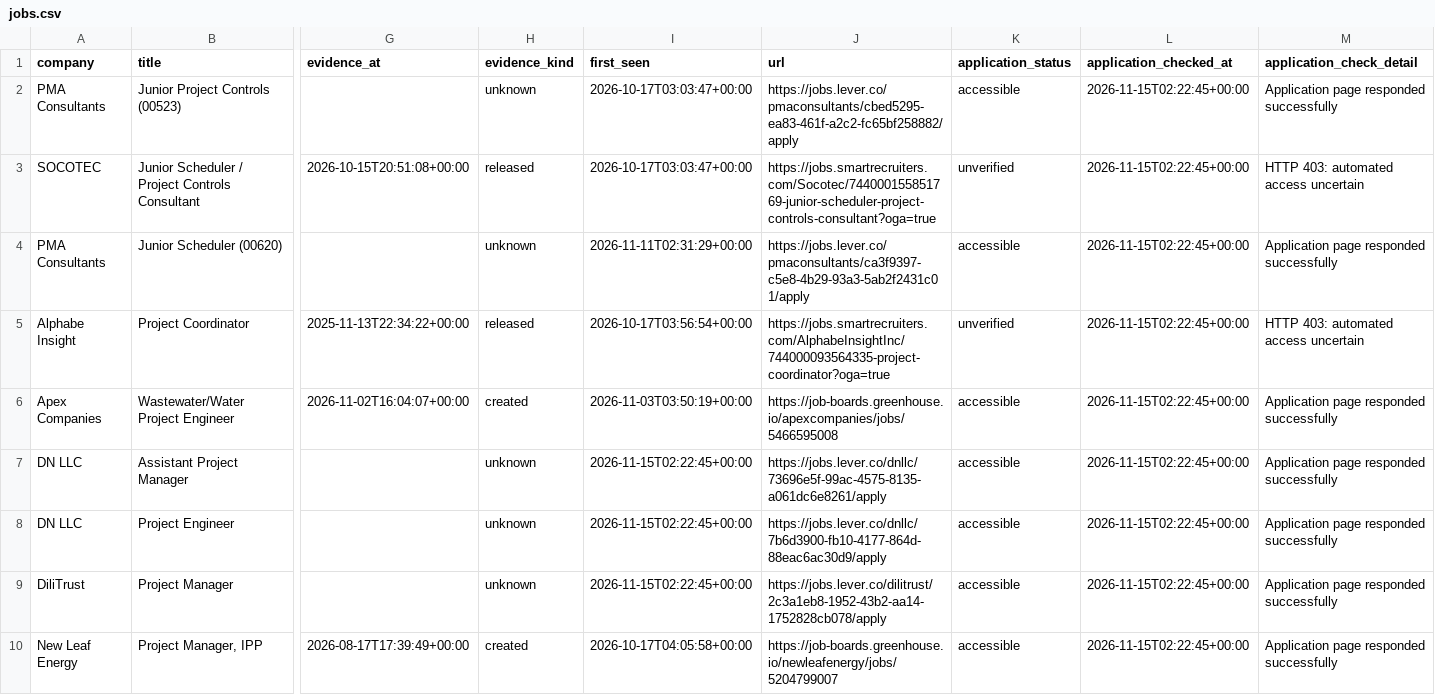
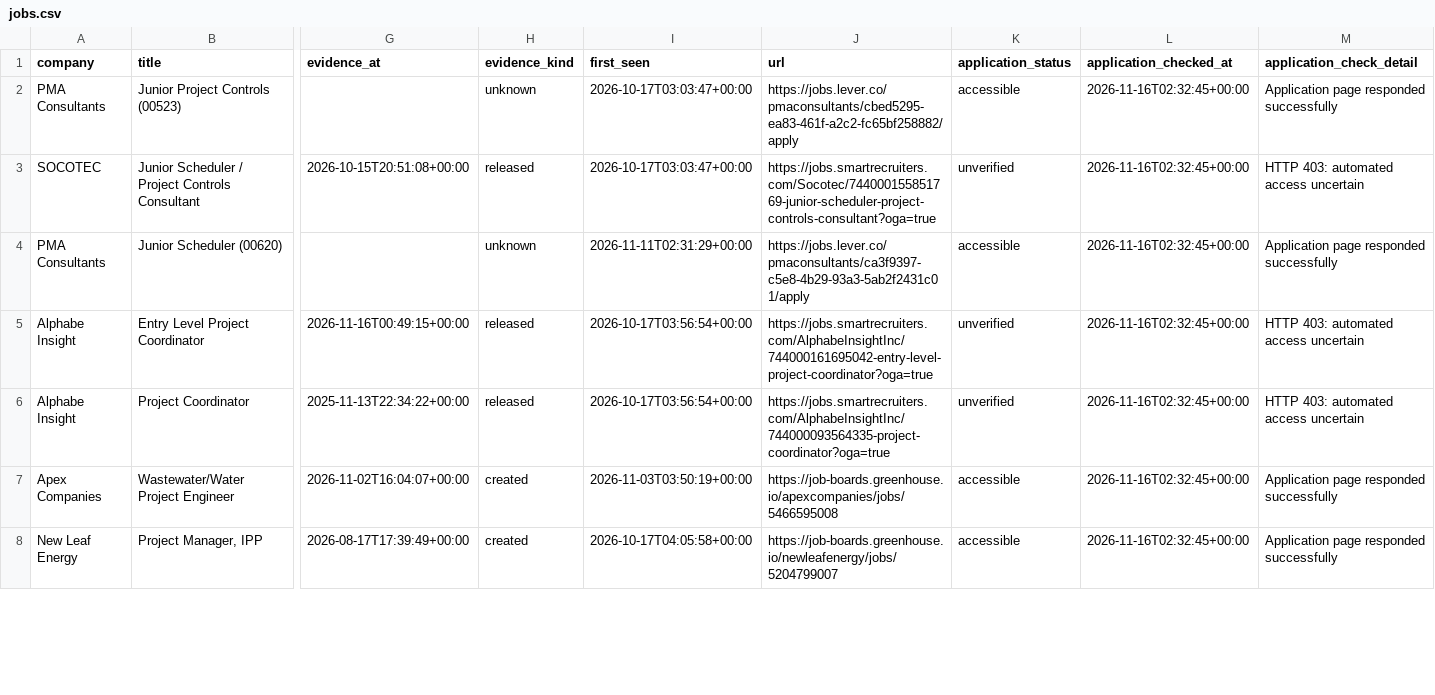
Before and after one commit to NIKHIL5771/boston-pm-radar, a CSV file: out/jobs.csv, drawn as a sheet; only a part is shown, gaps mark what is left out; removed rows and columns are numbered as before the commit, all else as after; rows hold the shown columns only; the diff covers the shown part only; the diff names each change by its address in the sheet, - before the commit and + after, or states it on an @@ line.

```diff
--- a/out/jobs.csv
+++ b/out/jobs.csv
-L2:L4 (application_checked_at): 2026-11-15T02:22:45+00:00
+L2:L4 (application_checked_at): 2026-11-16T02:32:45+00:00
+row 5: Alphabe Insight | Entry Level Project Coordinator | 2026-11-16T00:49:15+00:00 | released | 2026-10-17T03:56:54+00:00 | https://jobs.smartrecruiters.com/AlphabeInsightInc/744000161695042-entry-level-project-coordinator?oga=true | unverified | 2026-11-16T02:32:45+00:00 | HTTP 403: automated access uncertain
-L6:L7 (application_checked_at): 2026-11-15T02:22:45+00:00
+L6:L7 (application_checked_at): 2026-11-16T02:32:45+00:00
-row 7: DN LLC | Assistant Project Manager |  | unknown | 2026-11-15T02:22:45+00:00 | https://jobs.lever.co/dnllc/73696e5f-99ac-4575-8135-a061dc6e8261/apply | accessible | 2026-11-15T02:22:45+00:00 | Application page responded successfully
-row 8: DN LLC | Project Engineer |  | unknown | 2026-11-15T02:22:45+00:00 | https://jobs.lever.co/dnllc/7b6d3900-fb10-4177-864d-88eac6ac30d9/apply | accessible | 2026-11-15T02:22:45+00:00 | Application page responded successfully
-row 9: DiliTrust | Project Manager |  | unknown | 2026-11-15T02:22:45+00:00 | https://jobs.lever.co/dilitrust/2c3a1eb8-1952-43b2-aa14-1752828cb078/apply | accessible | 2026-11-15T02:22:45+00:00 | Application page responded successfully
-L8 (application_checked_at): 2026-11-15T02:22:45+00:00
+L8 (application_checked_at): 2026-11-16T02:32:45+00:00
```
Also changed, not shown: 1 removed row and 8 edited cells elsewhere in this file, out/source_health.csv, 5 other files.
